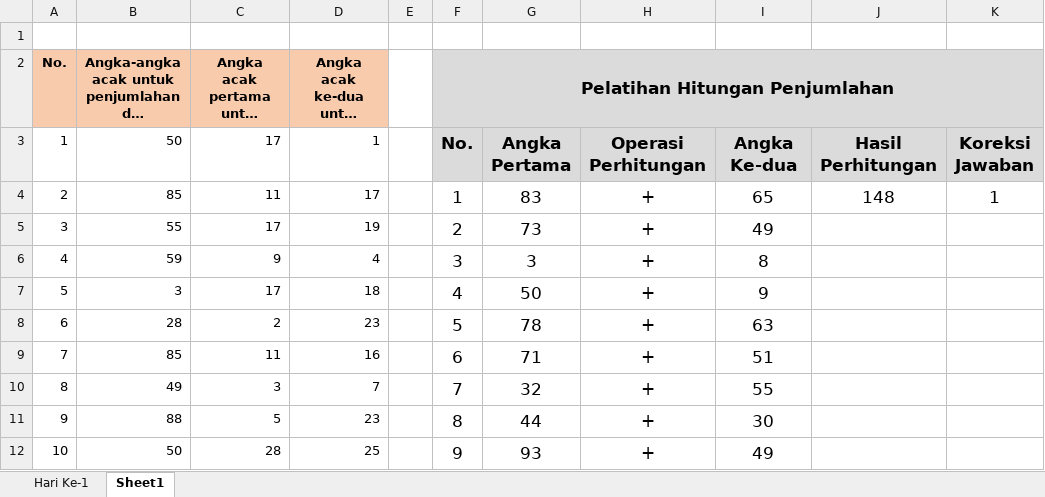
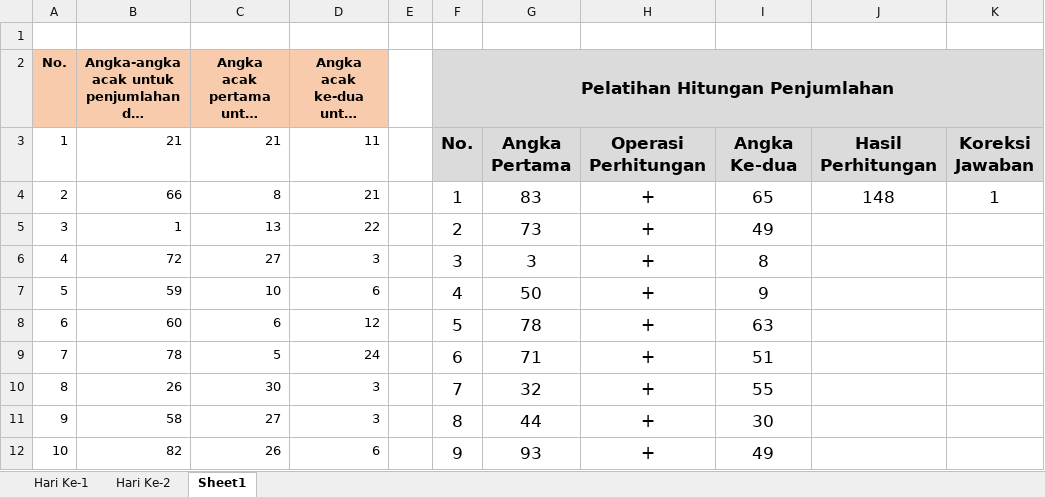
Before and after one commit to NuryaFahruRosyidin2406/Latihan-hitungan-dengan-mandiri, an Excel workbook: Latihan Minggu Ke-1.xlsx, sheet Sheet1, drawn as a sheet; only a part is shown; long unchanged cells end in …; values as stored, in another font and other column widths than the file's, no borders; conditional formats not drawn; the diff covers the shown part only; the diff names each change by its address in the sheet, - before the commit and + after, or states it on an @@ line.

Commit message:
Update Pengerjaan latihan minggu ke-1 hari ke-2

```diff
--- a/Latihan Minggu Ke-1.xlsx (sheet Sheet1)
+++ b/Latihan Minggu Ke-1.xlsx (sheet Sheet1)
+sheet tab: Hari Ke-2
-B3: 50
+B3: 21
-C3: 17
+C3: 21
-D3: 1
+D3: 11
-B4: 85
+B4: 66
-C4: 11
+C4: 8
-D4: 17
+D4: 21
-B5: 55
+B5: 1
-C5: 17
+C5: 13
-D5: 19
+D5: 22
-B6: 59
+B6: 72
-C6: 9
+C6: 27
-D6: 4
+D6: 3
-B7: 3
+B7: 59
-C7: 17
+C7: 10
-D7: 18
+D7: 6
-B8: 28
+B8: 60
-C8: 2
+C8: 6
-D8: 23
+D8: 12
-B9: 85
+B9: 78
-C9: 11
+C9: 5
-D9: 16
+D9: 24
-B10: 49
+B10: 26
-C10: 3
+C10: 30
-D10: 7
+D10: 3
-B11: 88
+B11: 58
-C11: 5
+C11: 27
-D11: 23
+D11: 3
-B12: 50
+B12: 82
-C12: 28
+C12: 26
-D12: 25
+D12: 6
```
Also changed, not shown: 3 edited cells elsewhere in this sheet, sheet Hari Ke-1.
